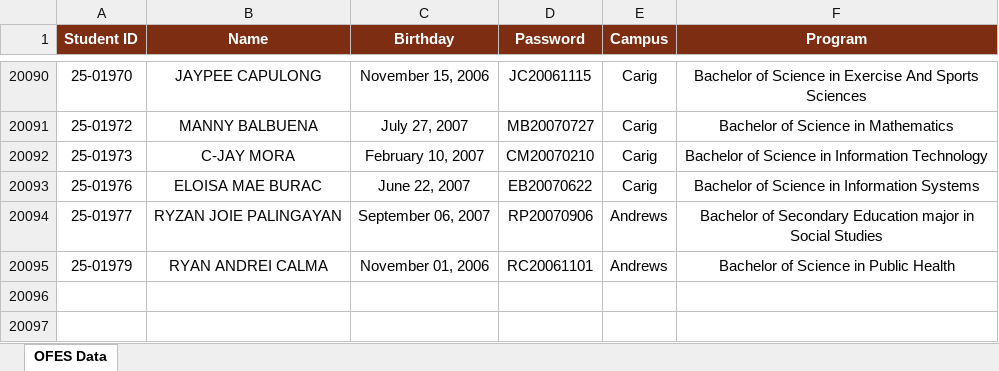
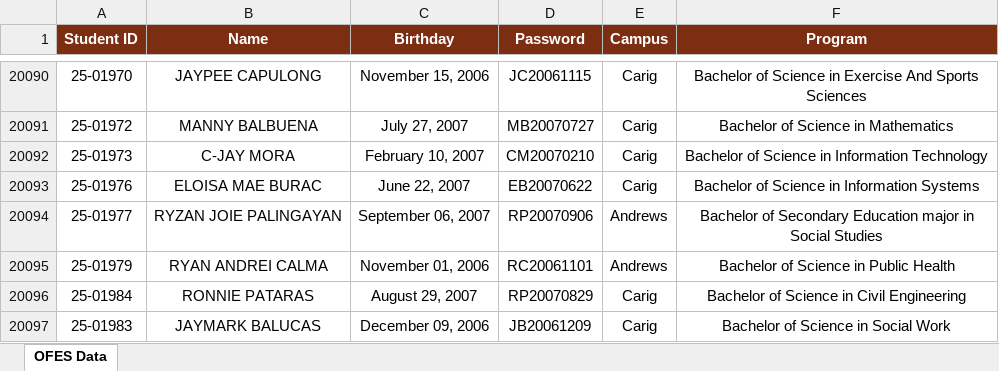
Before and after one commit to ricfx861-sys/fdcv-g-vdsfvg, an Excel workbook: ofes_data.xlsx, sheet OFES Data, drawn as a sheet; only a part is shown, gaps mark what is left out; values as stored, in another font and other column widths than the file's, no borders; the diff names each change by its address in the sheet, - before the commit and + after, or states it on an @@ line.

Commit message:
ofes: row (20096 total)

```diff
--- a/ofes_data.xlsx (sheet OFES Data)
+++ b/ofes_data.xlsx (sheet OFES Data)
+row 20096: 25-01984 | RONNIE PATARAS | August 29, 2007 | RP20070829 | Carig | Bachelor of Science in Civil Engineering
+row 20097: 25-01983 | JAYMARK BALUCAS | December 09, 2006 | JB20061209 | Carig | Bachelor of Science in Social Work
```
